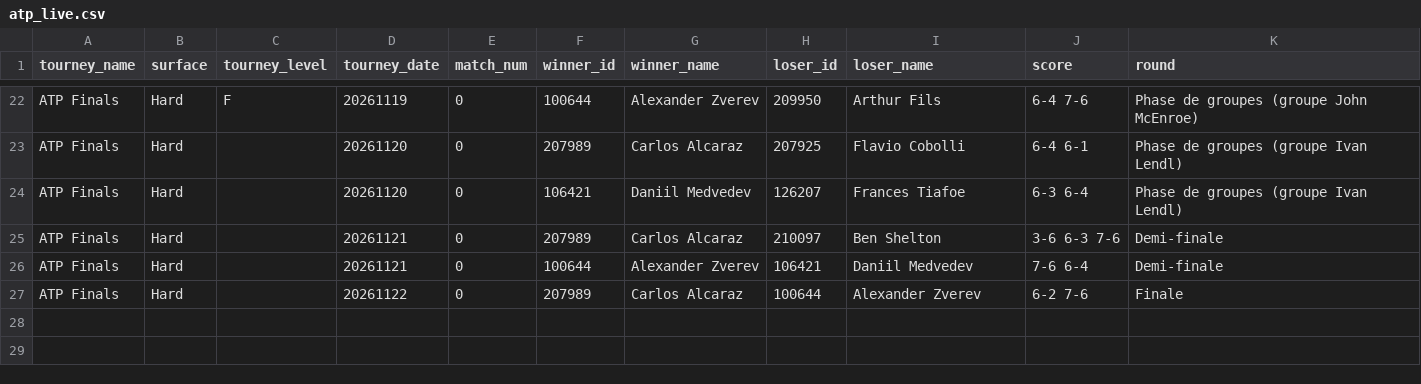
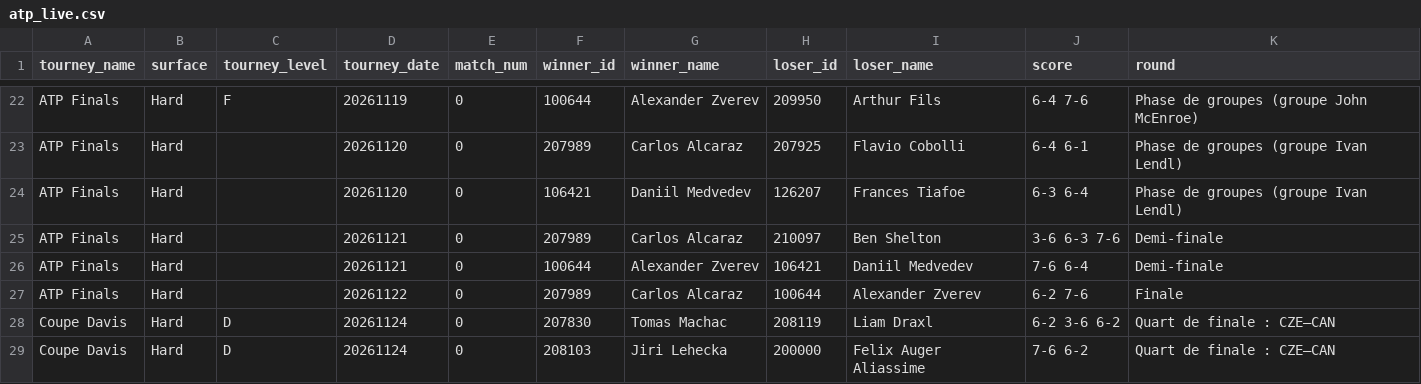
Before and after one commit to nachotropico-maker/tennis-sackmann-archive, a CSV file: agent/data/atp_live.csv, drawn as a sheet; only a part is shown, gaps mark what is left out.

```diff
--- a/agent/data/atp_live.csv
+++ b/agent/data/atp_live.csv
@@ -27 +27,3 @@ ATP Finals,Hard,,20261121,0,100644,Alexander Zverev,106421,Daniil Medvedev,7-6 6
 ATP Finals,Hard,,20261122,0,207989,Carlos Alcaraz,100644,Alexander Zverev,6-2 7-6,Finale
+Coupe Davis,Hard,D,20261124,0,207830,Tomas Machac,208119,Liam Draxl,6-2 3-6 6-2,Quart de finale : CZE–CAN
+Coupe Davis,Hard,D,20261124,0,208103,Jiri Lehecka,200000,Felix Auger Aliassime,7-6 6-2,Quart de finale : CZE–CAN
```
Also changed, not shown: agent/data/predictions_log.csv, 1 other file.
